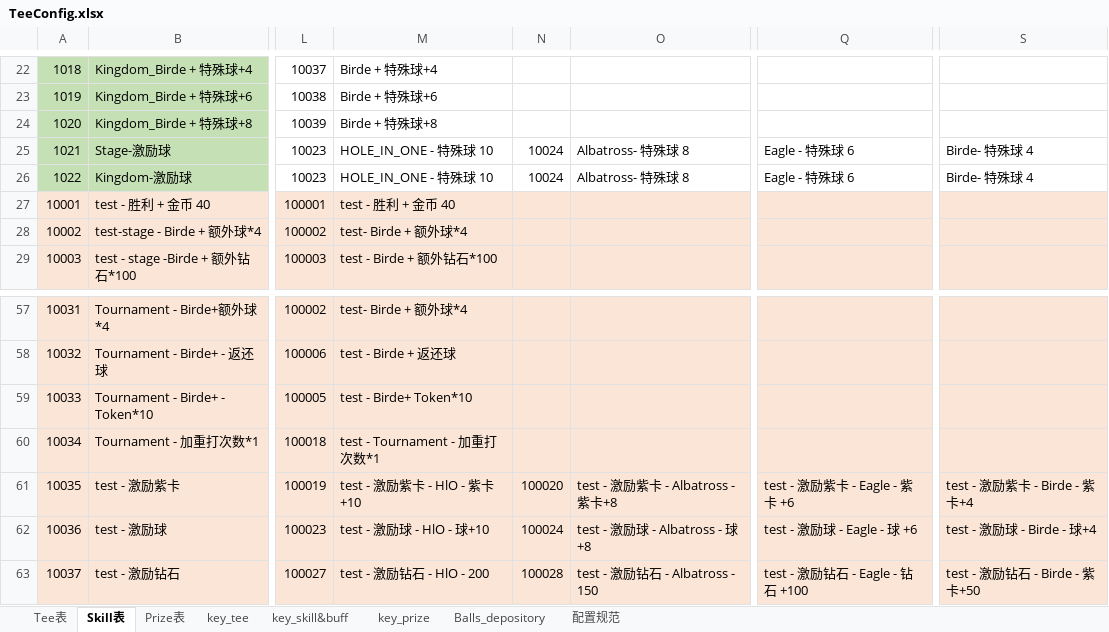
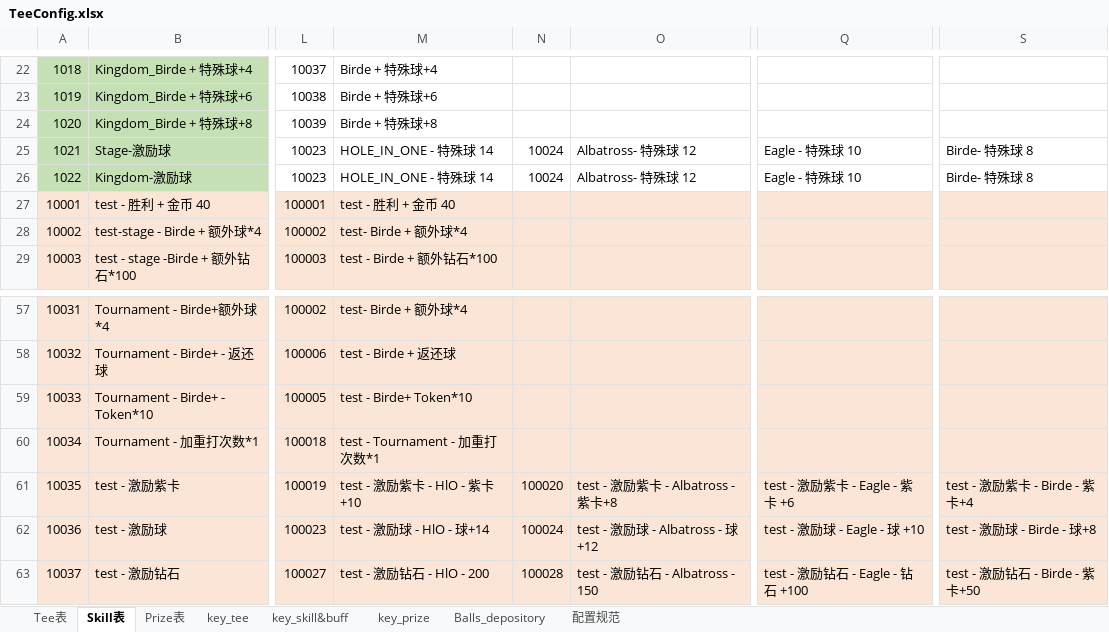
Before and after one commit to IntelHeartPrime/Gamedev_Tools, an Excel workbook: Tee System/TeeConfig.xlsx, sheet Skill表, drawn as a sheet; only a part is shown, gaps mark what is left out; values as stored, in another font and other column widths than the file's, no borders; the diff names each change by its address in the sheet, - before the commit and + after, or states it on an @@ line.

```diff
--- a/Tee System/TeeConfig.xlsx (sheet Skill表)
+++ b/Tee System/TeeConfig.xlsx (sheet Skill表)
-M25:M26: HOLE_IN_ONE - 特殊球 10
+M25:M26: HOLE_IN_ONE - 特殊球 14
-O25:O26: Albatross- 特殊球 8
+O25:O26: Albatross- 特殊球 12
-Q25:Q26: Eagle - 特殊球 6
+Q25:Q26: Eagle - 特殊球 10
-S25:S26: Birde- 特殊球 4
+S25:S26: Birde- 特殊球 8
-M62: test - 激励球 - HlO - 球+10
+M62: test - 激励球 - HlO - 球+14
-O62: test - 激励球 - Albatross - 球+8
+O62: test - 激励球 - Albatross - 球+12
-Q62: test - 激励球 - Eagle - 球 +6
+Q62: test - 激励球 - Eagle - 球 +10
-S62: test - 激励球 - Birde - 球+4
+S62: test - 激励球 - Birde - 球+8
```
Also changed, not shown: sheet Tee表, sheet Prize表, formulas that keep their value, 3 other files.
